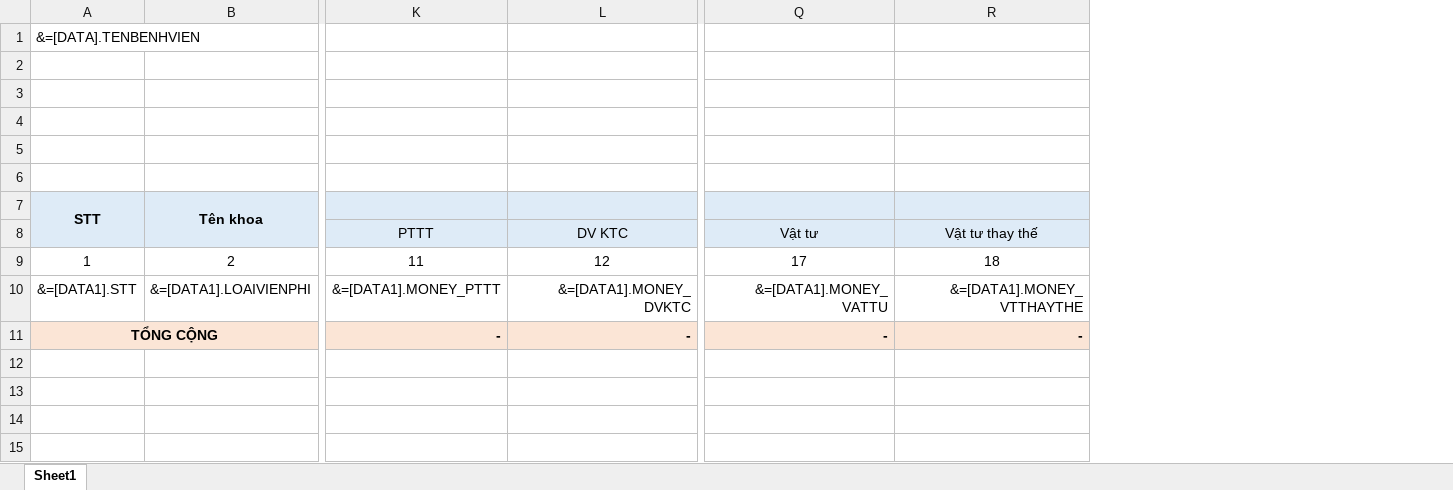
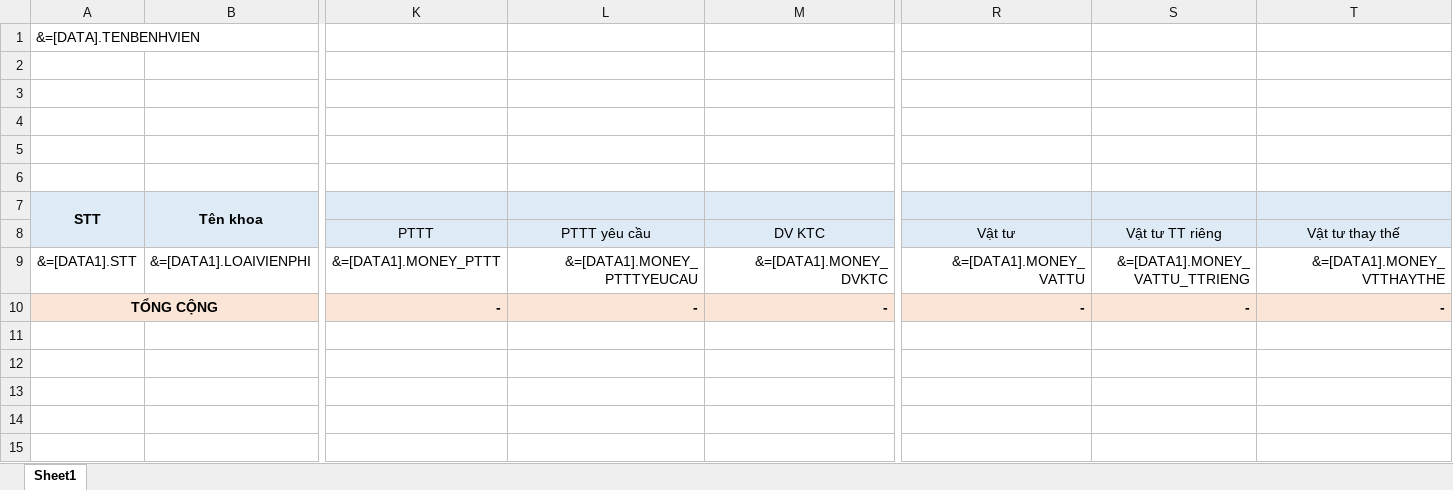
Before and after one commit to gaconleocay/MedicalLink, an Excel workbook: MedicalLink/Templates/BC_TongHopToanVien_01.xlsx, sheet Sheet1, drawn as a sheet; only a part is shown, gaps mark what is left out; values as stored, in another font and other column widths than the file's, no borders; removed rows and columns are numbered as before the commit, all else as after; rows hold the shown columns only; the diff names each change by its address in the sheet, - before the commit and + after, or states it on an @@ line.

```diff
--- a/MedicalLink/Templates/BC_TongHopToanVien_01.xlsx (sheet Sheet1)
+++ b/MedicalLink/Templates/BC_TongHopToanVien_01.xlsx (sheet Sheet1)
+column L, rows 8-10: PTTT yêu cầu | &=[DATA1].MONEY_PTTTYEUCAU | -
+column S, rows 8-10: Vật tư TT riêng | &=[DATA1].MONEY_VATTU_TTRIENG | -
-row 9: 1 | 2 | 11 | 12 | 17 | 18
```
Also changed, not shown: formulas that keep their value, MedicalLink/Templates/BC_41_ThongKeSuDungDichVuYeuCau_DSBN.xlsx, MedicalLink/Templates/BC_41_ThongKeSuDungDichVuYeuCau_TongHop.xlsx, 49 other files.
